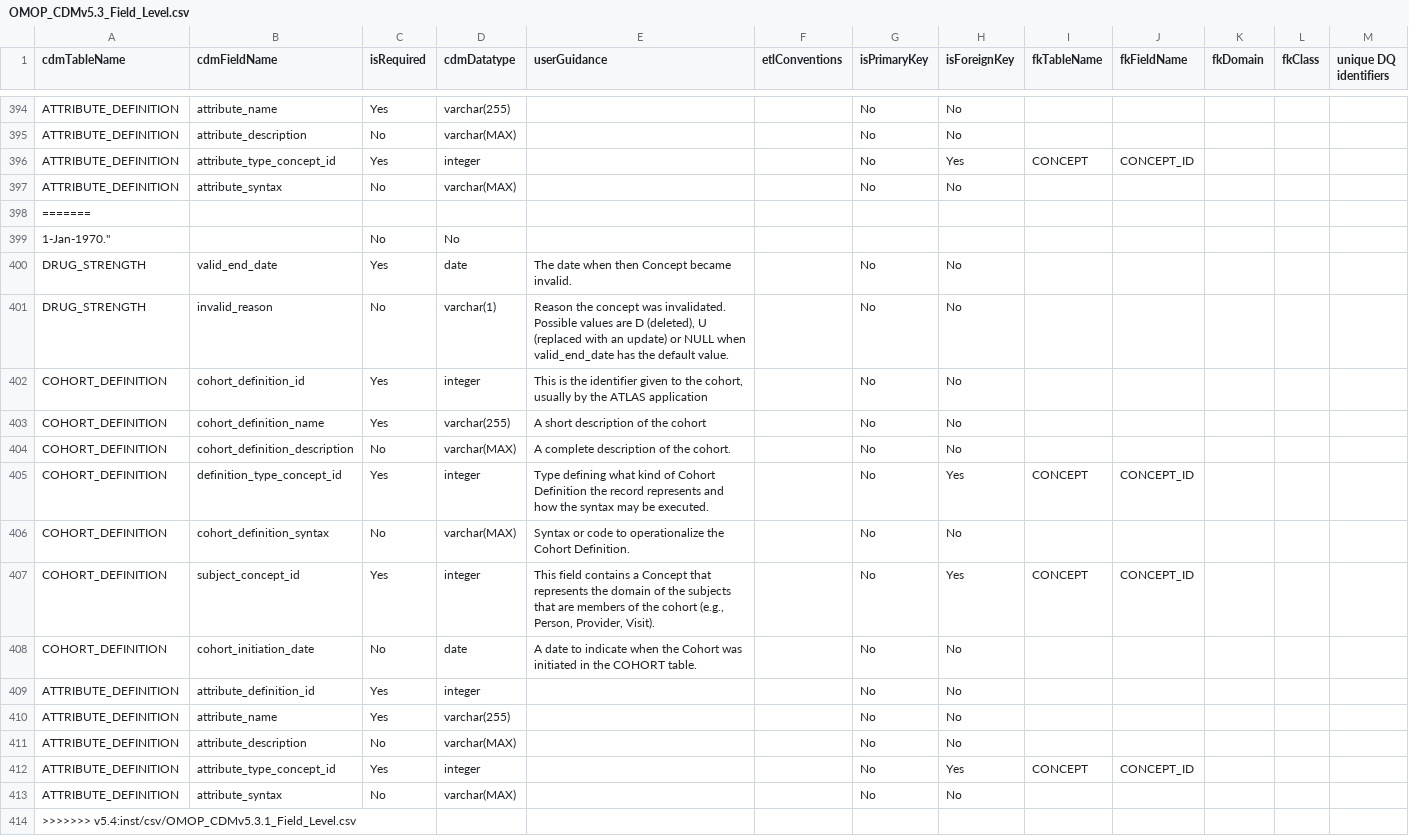
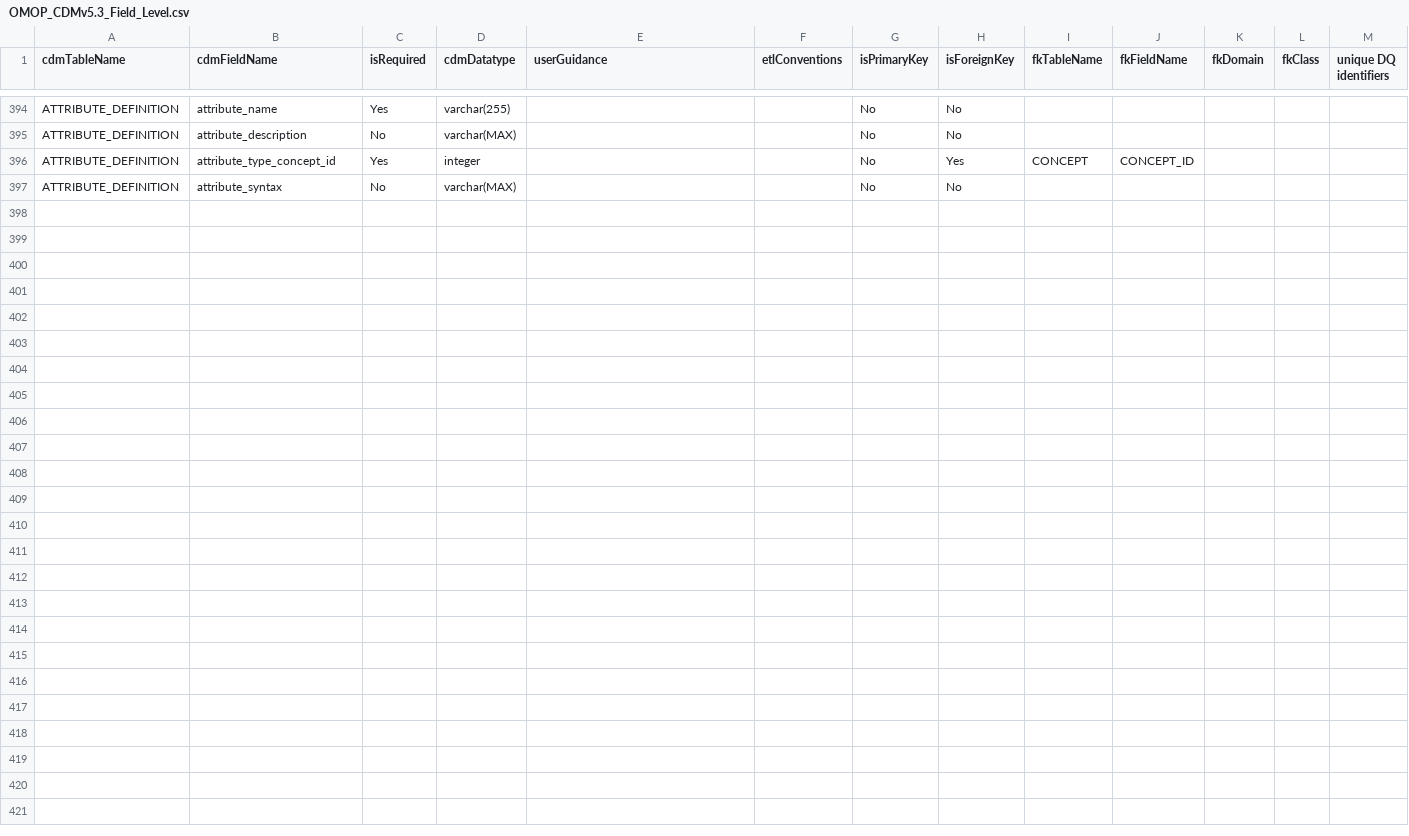
Before and after one commit to OHDSI/CommonDataModel, a CSV file: inst/csv/OMOP_CDMv5.3_Field_Level.csv, drawn as a sheet; only a part is shown, gaps mark what is left out; the diff names each change by its address in the sheet, - before the commit and + after, or states it on an @@ line.

Commit message:
removed spaces in file and folder names. Regenerated ddl output. Tried to fix Field_Level.csv file.

```diff
--- a/inst/csv/OMOP_CDMv5.3_Field_Level.csv
+++ b/inst/csv/OMOP_CDMv5.3_Field_Level.csv
-row 398: =======
-row 399: 1-Jan-1970." |  | No | No
-row 400: DRUG_STRENGTH | valid_end_date | Yes | date | The date when then Concept became invalid. |  | No | No
-row 401: DRUG_STRENGTH | invalid_reason | No | varchar(1) | Reason the concept was invalidated. Possible values are D (deleted), U (replaced with an update) or NULL when valid_end_date has the default value. |  | No | No
-row 402: COHORT_DEFINITION | cohort_definition_id | Yes | integer | This is the identifier given to the cohort, usually by the ATLAS application |  | No | No
-row 403: COHORT_DEFINITION | cohort_definition_name | Yes | varchar(255) | A short description of the cohort |  | No | No
-row 404: COHORT_DEFINITION | cohort_definition_description | No | varchar(MAX) | A complete description of the cohort. |  | No | No
-row 405: COHORT_DEFINITION | definition_type_concept_id | Yes | integer | Type defining what kind of Cohort Definition the record represents and how the syntax may be executed. |  | No | Yes | CONCEPT | CONCEPT_ID
-row 406: COHORT_DEFINITION | cohort_definition_syntax | No | varchar(MAX) | Syntax or code to operationalize the Cohort Definition. |  | No | No
-row 407: COHORT_DEFINITION | subject_concept_id | Yes | integer | This field contains a Concept that represents the domain of the subjects that are members of the cohort (e.g., Person, Provider, Visit). |  | No | Yes | CONCEPT | CONCEPT_ID
-row 408: COHORT_DEFINITION | cohort_initiation_date | No | date | A date to indicate when the Cohort was initiated in the COHORT table. |  | No | No
-row 409: ATTRIBUTE_DEFINITION | attribute_definition_id | Yes | integer |  |  | No | No
-row 410: ATTRIBUTE_DEFINITION | attribute_name | Yes | varchar(255) |  |  | No | No
-row 411: ATTRIBUTE_DEFINITION | attribute_description | No | varchar(MAX) |  |  | No | No
-row 412: ATTRIBUTE_DEFINITION | attribute_type_concept_id | Yes | integer |  |  | No | Yes | CONCEPT | CONCEPT_ID
-row 413: ATTRIBUTE_DEFINITION | attribute_syntax | No | varchar(MAX) |  |  | No | No
-row 414: >>>>>>> v5.4:inst/csv/OMOP_CDMv5.3.1_Field_Level.csv
```
Also changed, not shown: 11 other files.
